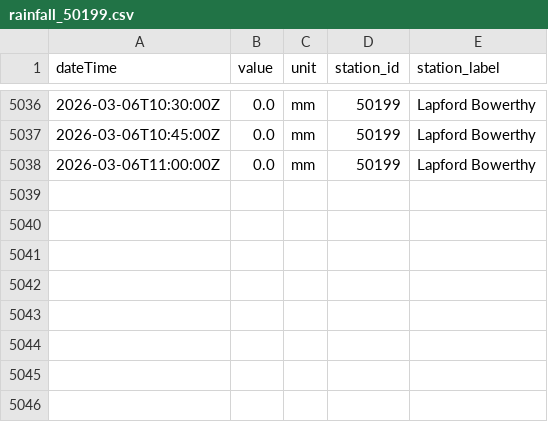
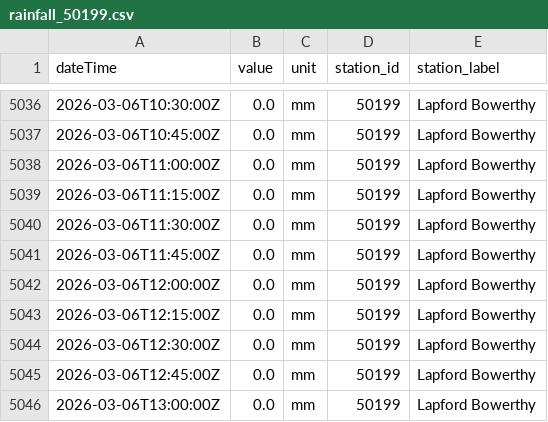
Before and after one commit to aallan/floodwatch, a CSV file: data/rainfall_50199.csv, drawn as a sheet; only a part is shown, gaps mark what is left out; the diff names each change by its address in the sheet, - before the commit and + after, or states it on an @@ line.

```diff
--- a/data/rainfall_50199.csv
+++ b/data/rainfall_50199.csv
+row 5039: 2026-03-06T11:15:00Z | 0.0 | mm | 50199 | Lapford Bowerthy
+row 5040: 2026-03-06T11:30:00Z | 0.0 | mm | 50199 | Lapford Bowerthy
+row 5041: 2026-03-06T11:45:00Z | 0.0 | mm | 50199 | Lapford Bowerthy
+row 5042: 2026-03-06T12:00:00Z | 0.0 | mm | 50199 | Lapford Bowerthy
+row 5043: 2026-03-06T12:15:00Z | 0.0 | mm | 50199 | Lapford Bowerthy
+row 5044: 2026-03-06T12:30:00Z | 0.0 | mm | 50199 | Lapford Bowerthy
+row 5045: 2026-03-06T12:45:00Z | 0.0 | mm | 50199 | Lapford Bowerthy
+row 5046: 2026-03-06T13:00:00Z | 0.0 | mm | 50199 | Lapford Bowerthy
```
Also changed, not shown: data/level_50114_collard_bridge.csv, data/level_50132_newnham_bridge.csv, 13 other files.
